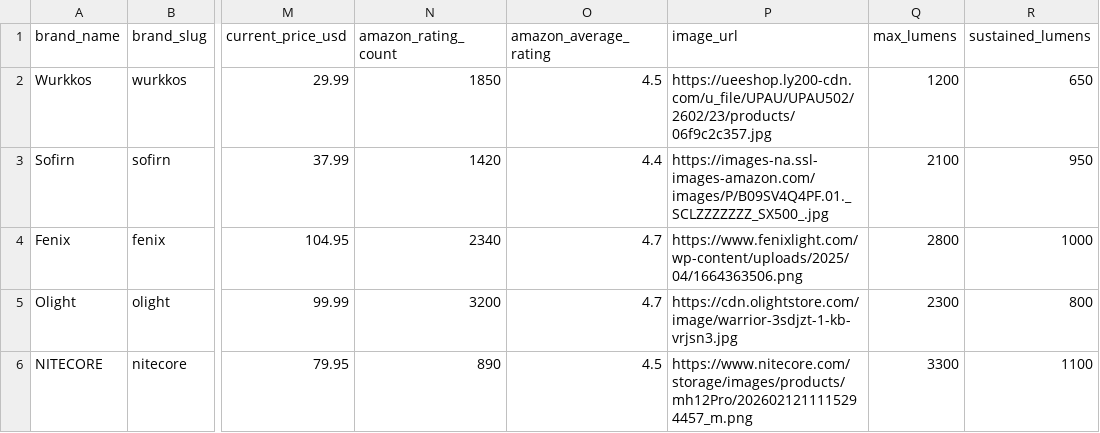
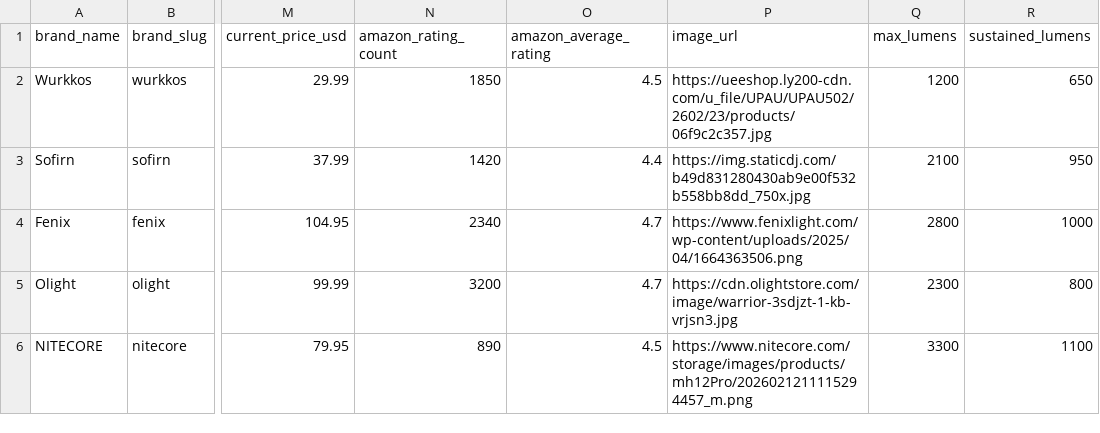
Before and after one commit to zrogers010/flashlight-ratings-go, a CSV file: data/manual_catalog.csv, drawn as a sheet; only a part is shown, gaps mark what is left out; the diff covers the shown part only; the diff names each change by its address in the sheet, - before the commit and + after, or states it on an @@ line.

```diff
--- a/data/manual_catalog.csv
+++ b/data/manual_catalog.csv
-P3 (image_url): https://images-na.ssl-images-amazon.com/images/P/B09SV4Q4PF.01._SCLZZZZZZZ_SX500_.jpg
+P3 (image_url): https://img.staticdj.com/b49d831280430ab9e00f532b558bb8dd_750x.jpg
```
Also changed, not shown: 14 edited cells elsewhere in this file, 8 other files.
